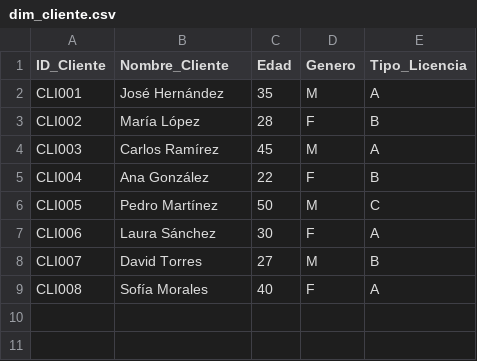
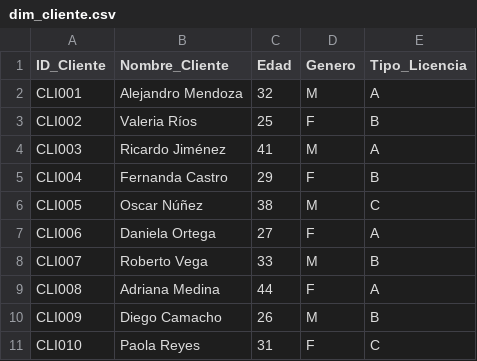
Before and after one commit to Emaus025/analisis, a CSV file: data/dimensions/dim_cliente.csv, drawn as a sheet.

```diff
--- a/data/dimensions/dim_cliente.csv
+++ b/data/dimensions/dim_cliente.csv
@@ -1,9 +1,11 @@
 ID_Cliente,Nombre_Cliente,Edad,Genero,Tipo_Licencia
-CLI001,José Hernández,35,M,A
-CLI002,María López,28,F,B
-CLI003,Carlos Ramírez,45,M,A
-CLI004,Ana González,22,F,B
-CLI005,Pedro Martínez,50,M,C
-CLI006,Laura Sánchez,30,F,A
-CLI007,David Torres,27,M,B
-CLI008,Sofía Morales,40,F,A
+CLI001,Alejandro Mendoza,32,M,A
+CLI002,Valeria Ríos,25,F,B
+CLI003,Ricardo Jiménez,41,M,A
+CLI004,Fernanda Castro,29,F,B
+CLI005,Oscar Núñez,38,M,C
+CLI006,Daniela Ortega,27,F,A
+CLI007,Roberto Vega,33,M,B
+CLI008,Adriana Medina,44,F,A
+CLI009,Diego Camacho,26,M,B
+CLI010,Paola Reyes,31,F,C
```
Also changed, not shown: data/raw/ventas_raw.csv, 4 other files.
